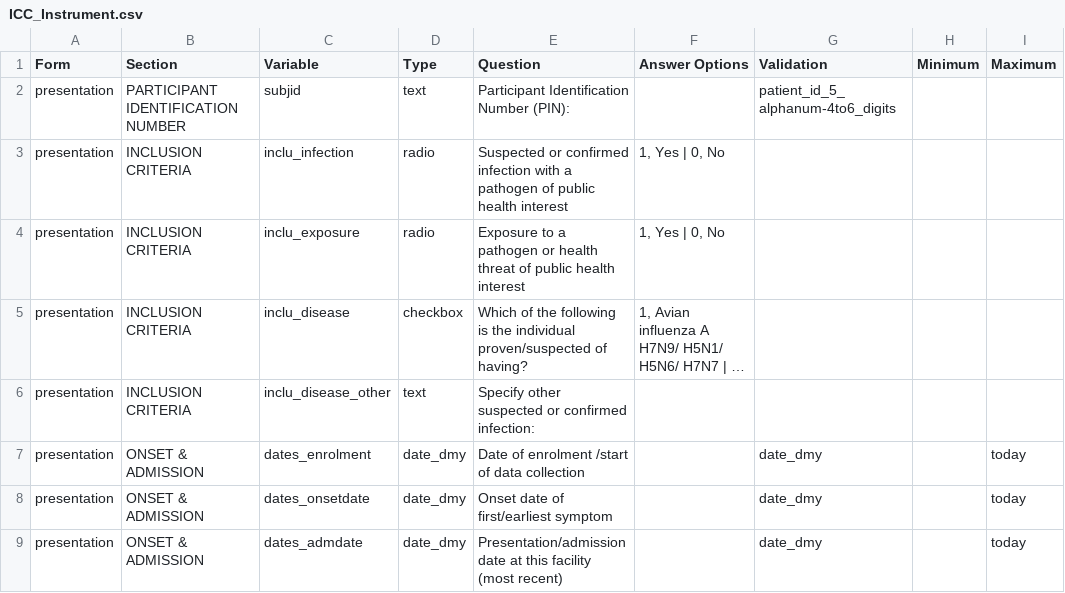
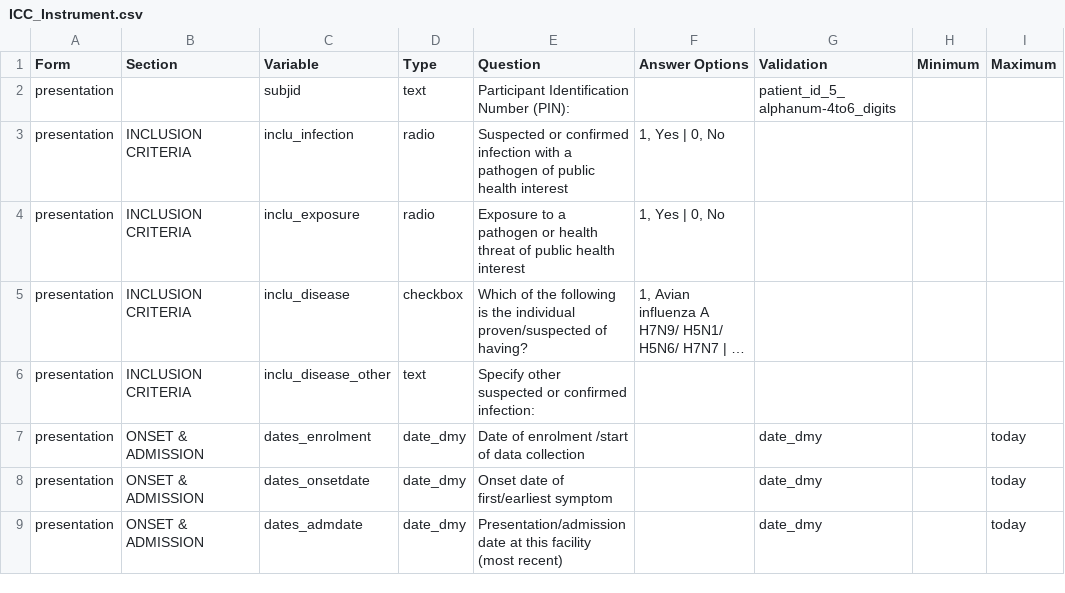
Before and after one commit to EstebanGarciaG/ISARIC_CORE_CRF_test, a CSV file: ICC 1/ICC 1.0.0/ICC_Instrument.csv, drawn as a sheet; only a part is shown; long unchanged cells end in …; the diff names each change by its address in the sheet, - before the commit and + after, or states it on an @@ line.

Commit message:
Update ICC_Instrument.csv

```diff
--- a/ICC 1/ICC 1.0.0/ICC_Instrument.csv
+++ b/ICC 1/ICC 1.0.0/ICC_Instrument.csv
-B2 (Section): PARTICIPANT IDENTIFICATION NUMBER
+B2 (Section): (empty)
```
